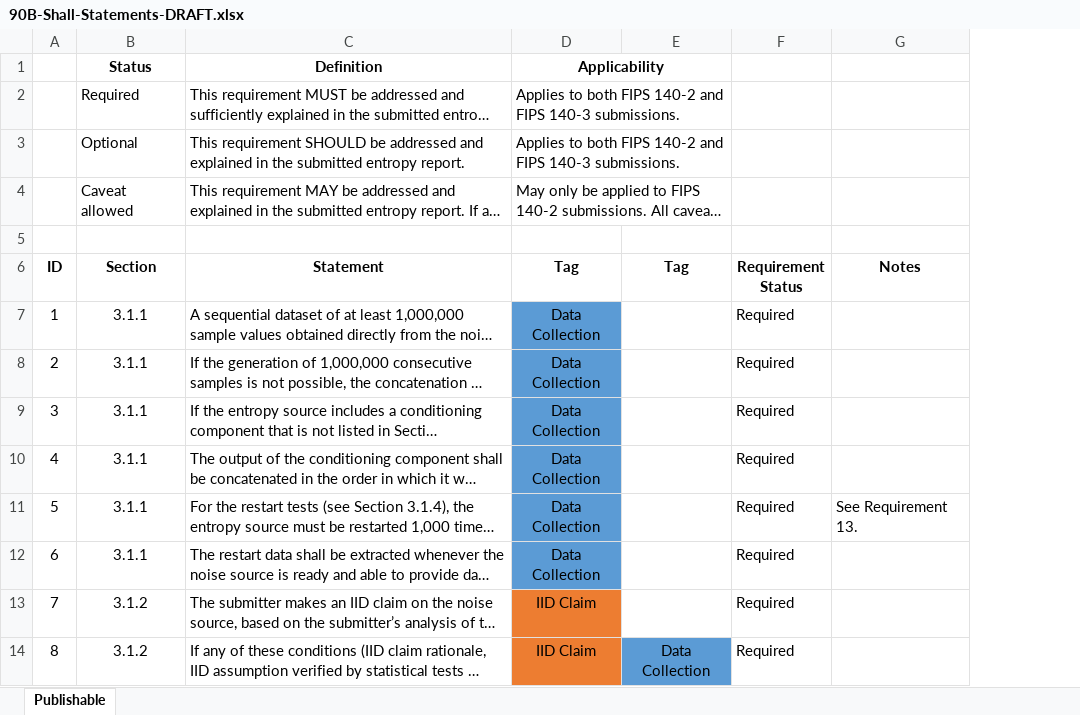
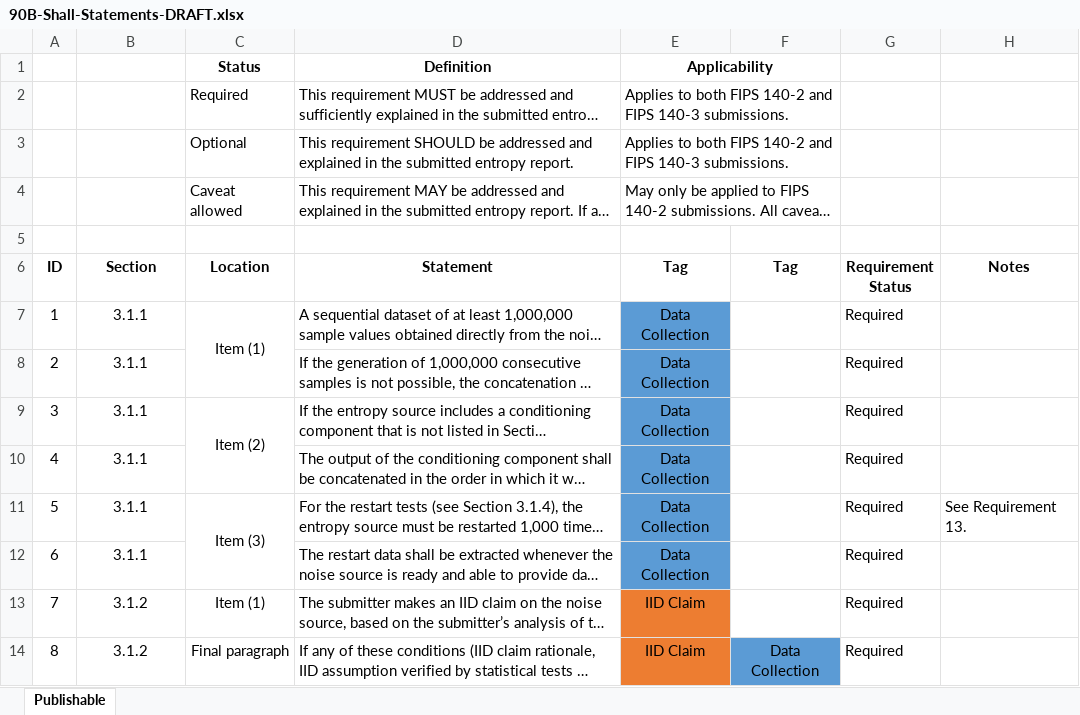
Before and after one commit to joshuaehill/90B-Shall-Statements, an Excel workbook: 90B-Shall-Statements-DRAFT.xlsx, sheet Publishable, drawn as a sheet; only a part is shown; long unchanged cells end in …; values as stored, in another font and other column widths than the file's, no borders; the diff covers the shown part only; the diff names each change by its address in the sheet, - before the commit and + after, or states it on an @@ line.

Commit message:
Addition of Location Information and some small editorial cleanups
Integrate location descriptions for each Shall ID. Simplify the "Section" names for the IGs. Correct Section for Shall ID 13 and 14.

```diff
--- a/90B-Shall-Statements-DRAFT.xlsx (sheet Publishable)
+++ b/90B-Shall-Statements-DRAFT.xlsx (sheet Publishable)
+column C (Location), rows 1-4: Status | Required | Optional | Caveat allowed; rows 7-14: Item (1) |  | Item (2) |  | Item (3) |  | Item (1) | Final paragraph
-B1 (Section): Status
+B1 (Section): (empty)
-B2 (Section): Required
+B2 (Section): (empty)
-B3 (Section): Optional
+B3 (Section): (empty)
-B4 (Section): Caveat allowed
+B4 (Section): (empty)
```
Also changed, not shown: 48 edited cells elsewhere in this sheet.
